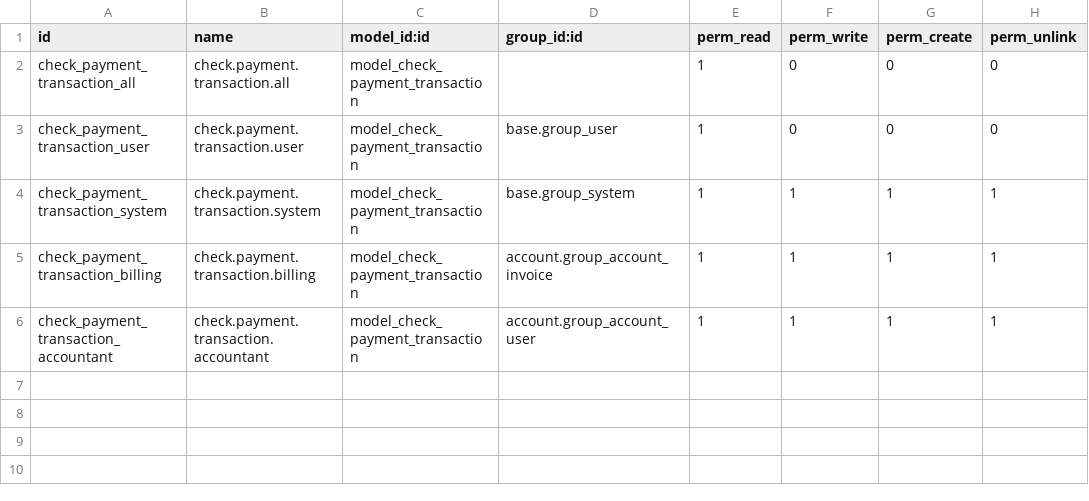
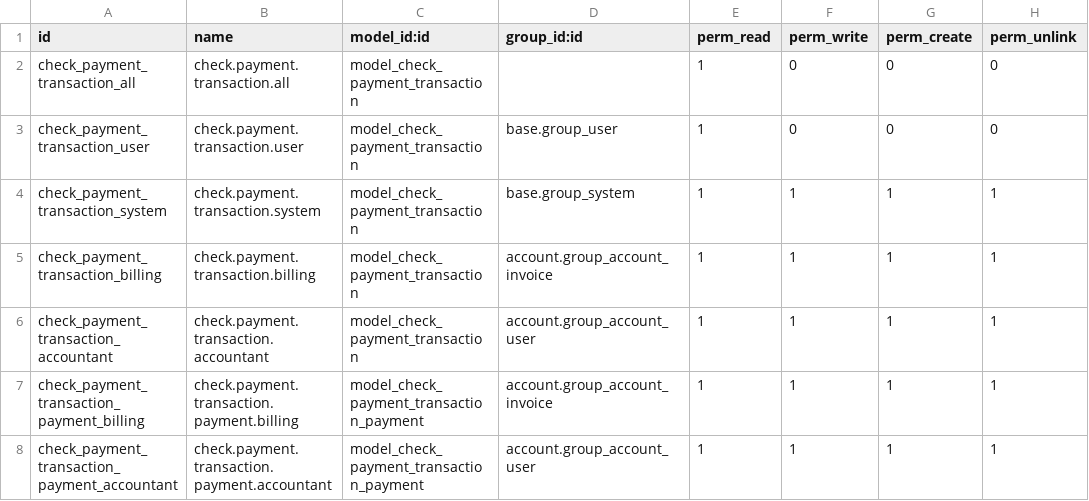
Before and after one commit to mongramosjr/check-management, a CSV file: account_check_payment/security/ir.model.access.csv, drawn as a sheet.

Commit message:
added security rule in check_payment_transaction_payment

```diff
--- a/account_check_payment/security/ir.model.access.csv
+++ b/account_check_payment/security/ir.model.access.csv
@@ -6 +6,3 @@ check_payment_transaction_billing,check.payment.transaction.billing,model_check_
 check_payment_transaction_accountant,check.payment.transaction.accountant,model_check_payment_transaction,account.group_account_user,1,1,1,1
+check_payment_transaction_payment_billing,check.payment.transaction.payment.billing,model_check_payment_transaction_payment,account.group_account_invoice,1,1,1,1
+check_payment_transaction_payment_accountant,check.payment.transaction.payment.accountant,model_check_payment_transaction_payment,account.group_account_user,1,1,1,1
```
